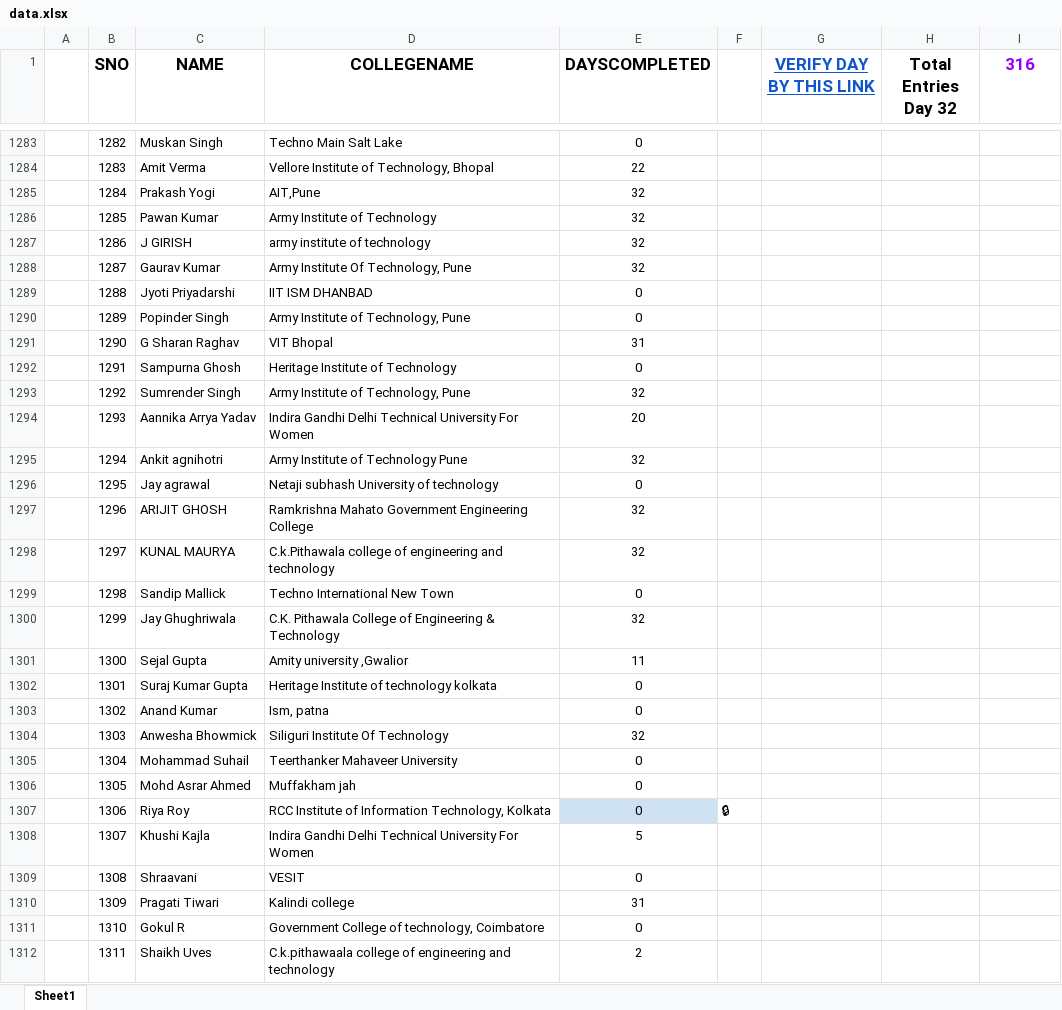
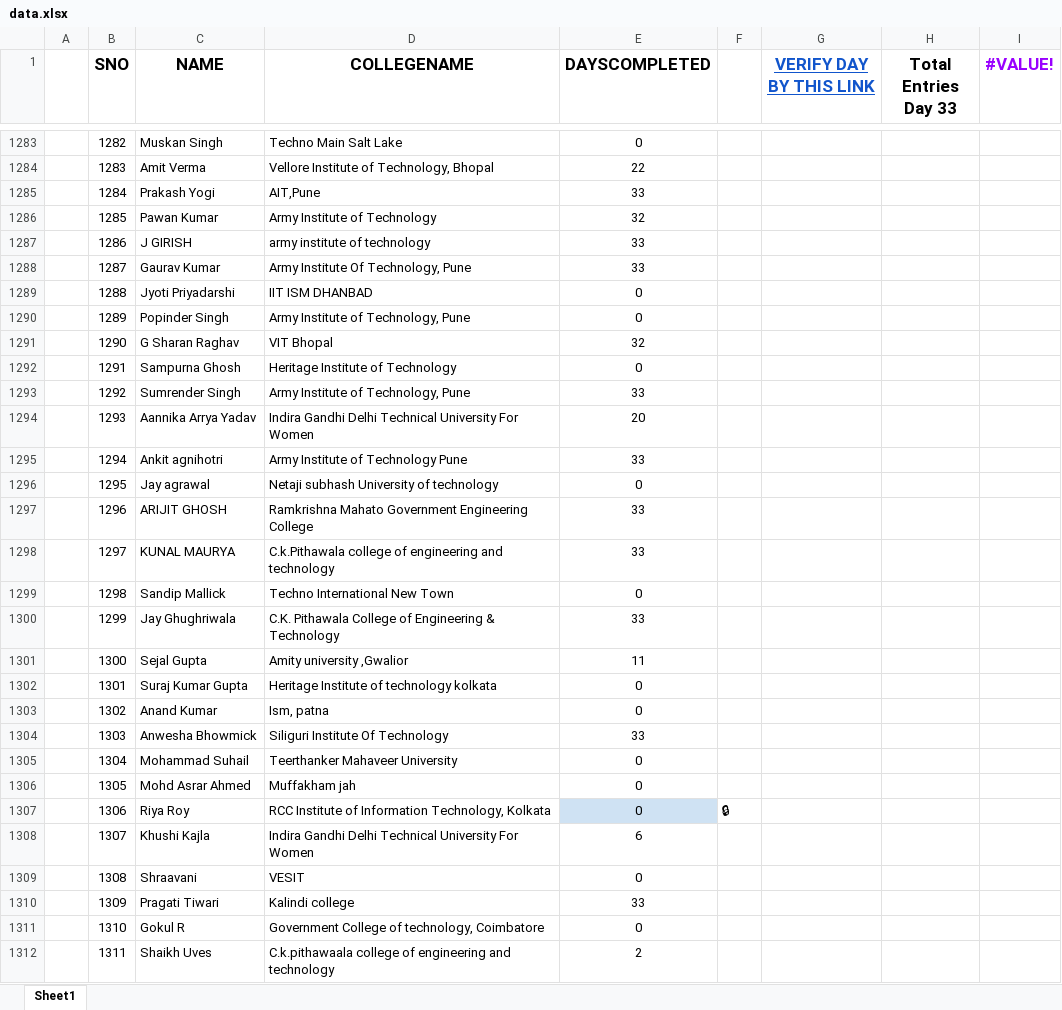
Before and after one commit to SauravMukherjee44/100-Days-of-Code-CodeIN-Progress-Report, an Excel workbook: data.xlsx, sheet Sheet1, drawn as a sheet; only a part is shown, gaps mark what is left out; values as stored, in another font and other column widths than the file's, no borders; charts and pictures and conditional formats and table styles not drawn; the diff covers the shown part only; the diff names each change by its address in the sheet, - before the commit and + after, or states it on an @@ line.

Commit message:
Update data.xlsx

```diff
--- a/data.xlsx (sheet Sheet1)
+++ b/data.xlsx (sheet Sheet1)
-H1: Total Entries Day 32
+H1: Total Entries Day 33
-I1: 316
+I1: #VALUE!
-E1285 (DAYSCOMPLETED): 32
+E1285 (DAYSCOMPLETED): 33
-E1287:E1288 (DAYSCOMPLETED): 32
+E1287:E1288 (DAYSCOMPLETED): 33
-E1291 (DAYSCOMPLETED): 31
+E1291 (DAYSCOMPLETED): 32
-E1293 (DAYSCOMPLETED): 32
+E1293 (DAYSCOMPLETED): 33
-E1295 (DAYSCOMPLETED): 32
+E1295 (DAYSCOMPLETED): 33
-E1297:E1298 (DAYSCOMPLETED): 32
+E1297:E1298 (DAYSCOMPLETED): 33
-E1300 (DAYSCOMPLETED): 32
+E1300 (DAYSCOMPLETED): 33
-E1304 (DAYSCOMPLETED): 32
+E1304 (DAYSCOMPLETED): 33
-E1308 (DAYSCOMPLETED): 5
+E1308 (DAYSCOMPLETED): 6
-E1310 (DAYSCOMPLETED): 31
+E1310 (DAYSCOMPLETED): 33
```
Also changed, not shown: 296 edited cells elsewhere in this sheet.
